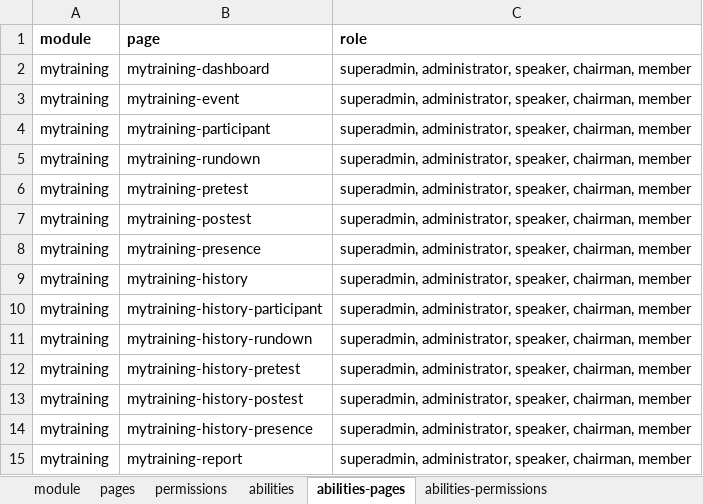
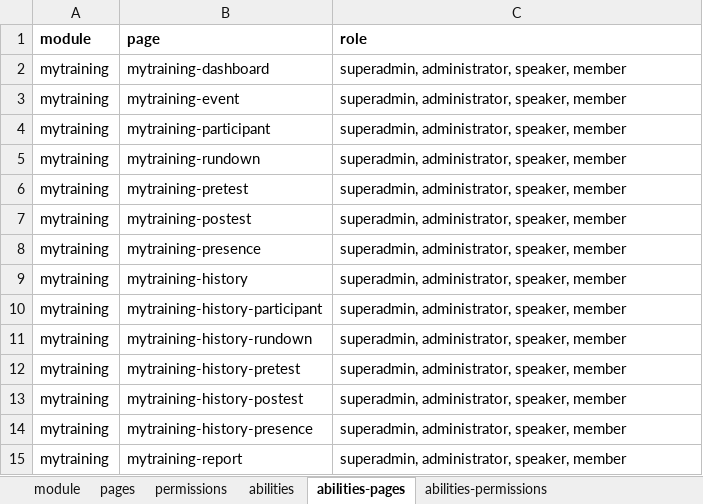
Before and after one commit to siruhay/mod-mytraining, an Excel workbook: database/masters/base-seeder.xlsx, sheet abilities-pages, drawn as a sheet; values as stored, in another font and other column widths than the file's, no borders; the diff names each change by its address in the sheet, - before the commit and + after, or states it on an @@ line.

```diff
--- a/database/masters/base-seeder.xlsx (sheet abilities-pages)
+++ b/database/masters/base-seeder.xlsx (sheet abilities-pages)
-C2:C15 (role): …administrator, speaker, chairman, member
+C2:C15 (role): …administrator, speaker, member
```
Also changed, not shown: sheet abilities-permissions, sheet abilities.
